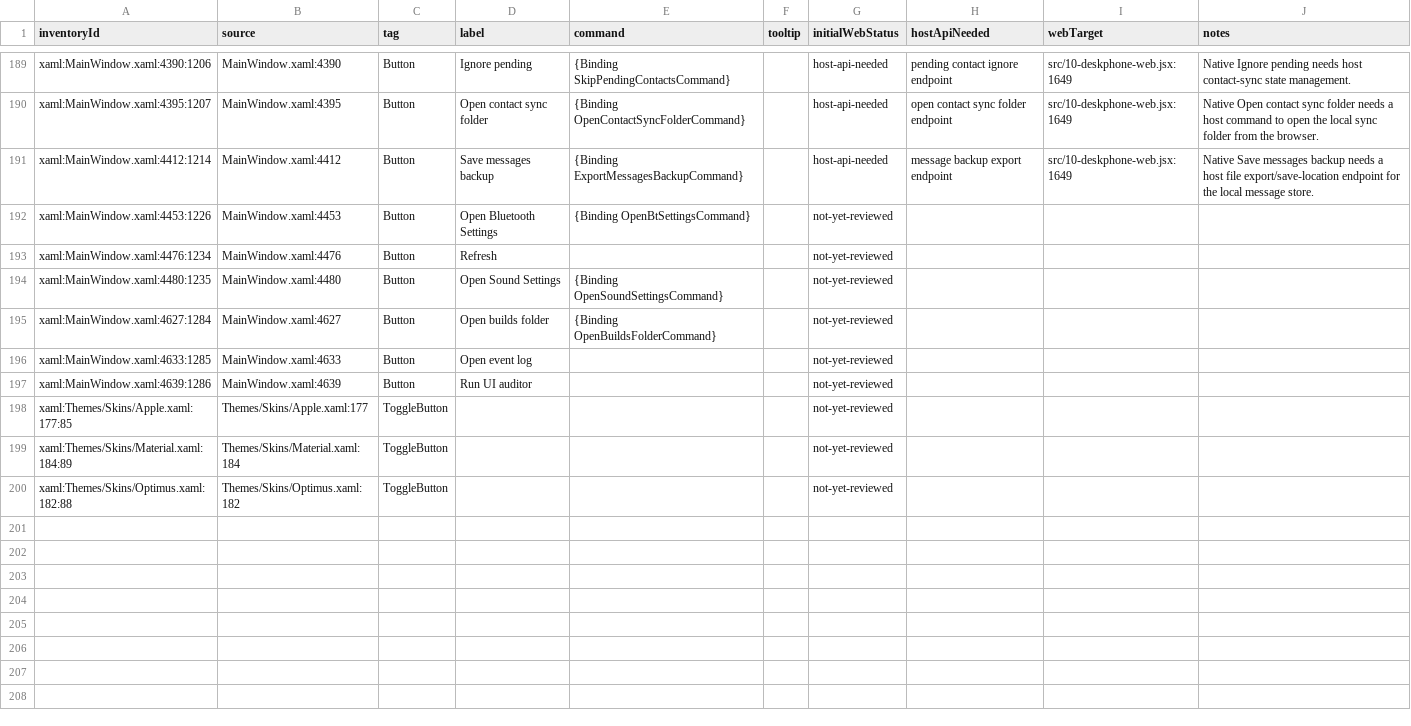
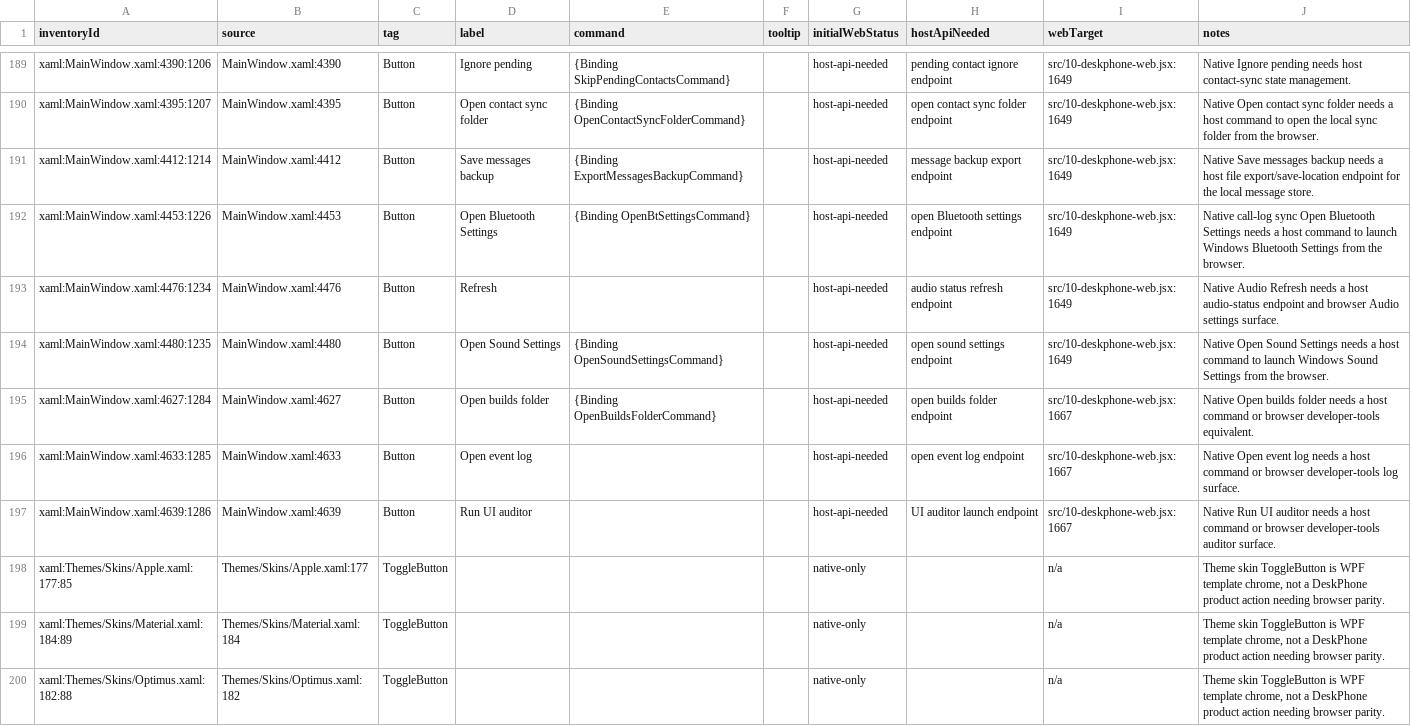
Before and after one commit to addedlife/onetaskfocuser, a CSV file: docs/deskphone-parity/deskphone-web-parity-map.csv, drawn as a sheet; only a part is shown, gaps mark what is left out.

Commit message:
docs: complete DeskPhone web action-row parity review

```diff
--- a/docs/deskphone-parity/deskphone-web-parity-map.csv
+++ b/docs/deskphone-parity/deskphone-web-parity-map.csv
@@ -191,10 +191,10 @@
 "xaml:MainWindow.xaml:4412:1214","MainWindow.xaml:4412","Button","Save messages backup","{Binding ExportMessagesBackupCommand}","","host-api-needed","message backup export endpoint","src/10-deskphone-web.jsx:1649","Native Save messages backup needs a host file export/save-location endpoint for the local message store."
-"xaml:MainWindow.xaml:4453:1226","MainWindow.xaml:4453","Button","Open Bluetooth Settings","{Binding OpenBtSettingsCommand}","","not-yet-reviewed","","",""
-"xaml:MainWindow.xaml:4476:1234","MainWindow.xaml:4476","Button","Refresh","","","not-yet-reviewed","","",""
-"xaml:MainWindow.xaml:4480:1235","MainWindow.xaml:4480","Button","Open Sound Settings","{Binding OpenSoundSettingsCommand}","","not-yet-reviewed","","",""
-"xaml:MainWindow.xaml:4627:1284","MainWindow.xaml:4627","Button","Open builds folder","{Binding OpenBuildsFolderCommand}","","not-yet-reviewed","","",""
-"xaml:MainWindow.xaml:4633:1285","MainWindow.xaml:4633","Button","Open event log","","","not-yet-reviewed","","",""
-"xaml:MainWindow.xaml:4639:1286","MainWindow.xaml:4639","Button","Run UI auditor","","","not-yet-reviewed","","",""
-"xaml:Themes/Skins/Apple.xaml:177:85","Themes/Skins/Apple.xaml:177","ToggleButton","","","","not-yet-reviewed","","",""
-"xaml:Themes/Skins/Material.xaml:184:89","Themes/Skins/Material.xaml:184","ToggleButton","","","","not-yet-reviewed","","",""
-"xaml:Themes/Skins/Optimus.xaml:182:88","Themes/Skins/Optimus.xaml:182","ToggleButton","","","","not-yet-reviewed","","",""
+"xaml:MainWindow.xaml:4453:1226","MainWindow.xaml:4453","Button","Open Bluetooth Settings","{Binding OpenBtSettingsCommand}","","host-api-needed","open Bluetooth settings endpoint","src/10-deskphone-web.jsx:1649","Native call-log sync Open Bluetooth Settings needs a host command to launch Windows Bluetooth Settings from the browser."
+"xaml:MainWindow.xaml:4476:1234","MainWindow.xaml:4476","Button","Refresh","","","host-api-needed","audio status refresh endpoint","src/10-deskphone-web.jsx:1649","Native Audio Refresh needs a host audio-status endpoint and browser Audio settings surface."
+"xaml:MainWindow.xaml:4480:1235","MainWindow.xaml:4480","Button","Open Sound Settings","{Binding OpenSoundSettingsCommand}","","host-api-needed","open sound settings endpoint","src/10-deskphone-web.jsx:1649","Native Open Sound Settings needs a host command to launch Windows Sound Settings from the browser."
+"xaml:MainWindow.xaml:4627:1284","MainWindow.xaml:4627","Button","Open builds folder","{Binding OpenBuildsFolderCommand}","","host-api-needed","open builds folder endpoint","src/10-deskphone-web.jsx:1667","Native Open builds folder needs a host command or browser developer-tools equivalent."
+"xaml:MainWindow.xaml:4633:1285","MainWindow.xaml:4633","Button","Open event log","","","host-api-needed","open event log endpoint","src/10-deskphone-web.jsx:1667","Native Open event log needs a host command or browser developer-tools log surface."
+"xaml:MainWindow.xaml:4639:1286","MainWindow.xaml:4639","Button","Run UI auditor","","","host-api-needed","UI auditor launch endpoint","src/10-deskphone-web.jsx:1667","Native Run UI auditor needs a host command or browser developer-tools auditor surface."
+"xaml:Themes/Skins/Apple.xaml:177:85","Themes/Skins/Apple.xaml:177","ToggleButton","","","","native-only","","n/a","Theme skin ToggleButton is WPF template chrome, not a DeskPhone product action needing browser parity."
+"xaml:Themes/Skins/Material.xaml:184:89","Themes/Skins/Material.xaml:184","ToggleButton","","","","native-only","","n/a","Theme skin ToggleButton is WPF template chrome, not a DeskPhone product action needing browser parity."
+"xaml:Themes/Skins/Optimus.xaml:182:88","Themes/Skins/Optimus.xaml:182","ToggleButton","","","","native-only","","n/a","Theme skin ToggleButton is WPF template chrome, not a DeskPhone product action needing browser parity."
```
Also changed, not shown: 4 other files.
